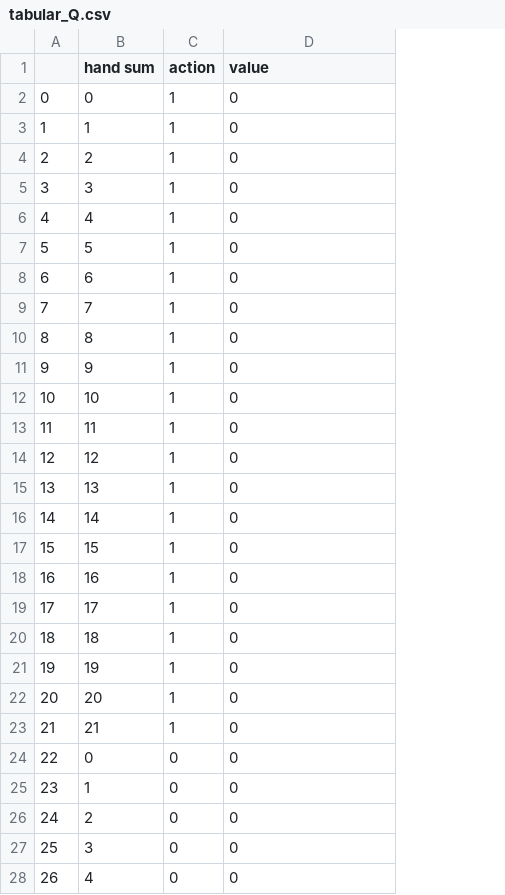
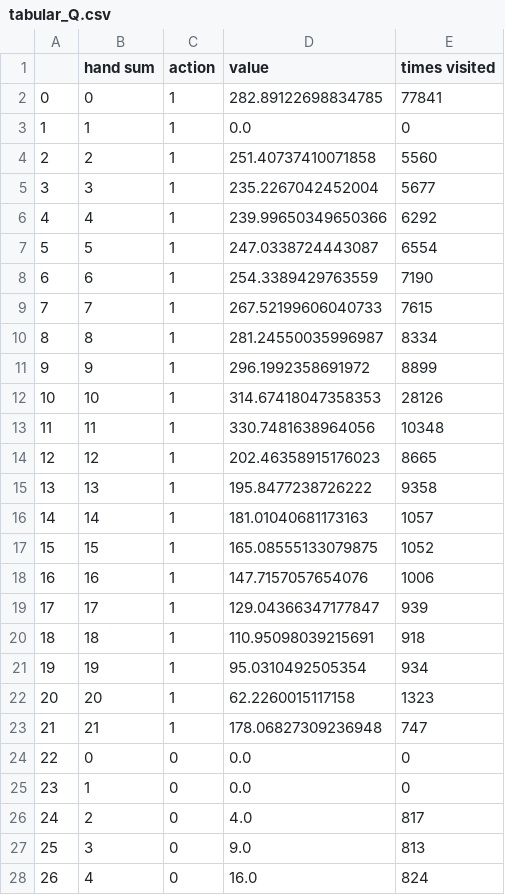
Before and after one commit to felipe89duque/Blackjack, a CSV file: tabular_Q.csv, drawn as a sheet; only a part is shown; the diff covers the shown part only; the diff names each change by its address in the sheet, - before the commit and + after, or states it on an @@ line.

Commit message:
Agent can train for infinite decks.
Generates files "tabular_Q.csv", "tabular_Q_history.csv",
"tabular_episodes_trained.txt" where the agent's state is only the
current hand sum

```diff
--- a/tabular_Q.csv
+++ b/tabular_Q.csv
+column E (times visited), rows 2-28: 77841 | 0 | 5560 | 5677 | 6292 | 6554 | 7190 | 7615 | 8334 | 8899 | 28126 | 10348 | 8665 | 9358 | 1057 | 1052 | 1006 | 939 | 918 | 934 | 1323 | 747 | 0 | 0 | 817 | 813 | 824
-D2 (value): 0
+D2 (value): 282.89122698834785
-D3 (value): 0
+D3 (value): 0.0
-D4 (value): 0
+D4 (value): 251.40737410071858
-D5 (value): 0
+D5 (value): 235.2267042452004
-D6 (value): 0
+D6 (value): 239.99650349650366
-D7 (value): 0
+D7 (value): 247.0338724443087
-D8 (value): 0
+D8 (value): 254.3389429763559
-D9 (value): 0
+D9 (value): 267.52199606040733
-D10 (value): 0
+D10 (value): 281.24550035996987
-D11 (value): 0
+D11 (value): 296.1992358691972
-D12 (value): 0
+D12 (value): 314.67418047358353
-D13 (value): 0
+D13 (value): 330.7481638964056
-D14 (value): 0
+D14 (value): 202.46358915176023
-D15 (value): 0
+D15 (value): 195.8477238726222
-D16 (value): 0
+D16 (value): 181.01040681173163
-D17 (value): 0
+D17 (value): 165.08555133079875
-D18 (value): 0
+D18 (value): 147.7157057654076
-D19 (value): 0
+D19 (value): 129.04366347177847
-D20 (value): 0
+D20 (value): 110.95098039215691
-D21 (value): 0
+D21 (value): 95.0310492505354
-D22 (value): 0
+D22 (value): 62.2260015117158
-D23 (value): 0
+D23 (value): 178.06827309236948
-D24:D25 (value): 0
+D24:D25 (value): 0.0
-D26 (value): 0
+D26 (value): 4.0
-D27 (value): 0
+D27 (value): 9.0
-D28 (value): 0
+D28 (value): 16.0
```
Also changed, not shown: 17 edited cells elsewhere in this file, 6 other files.
